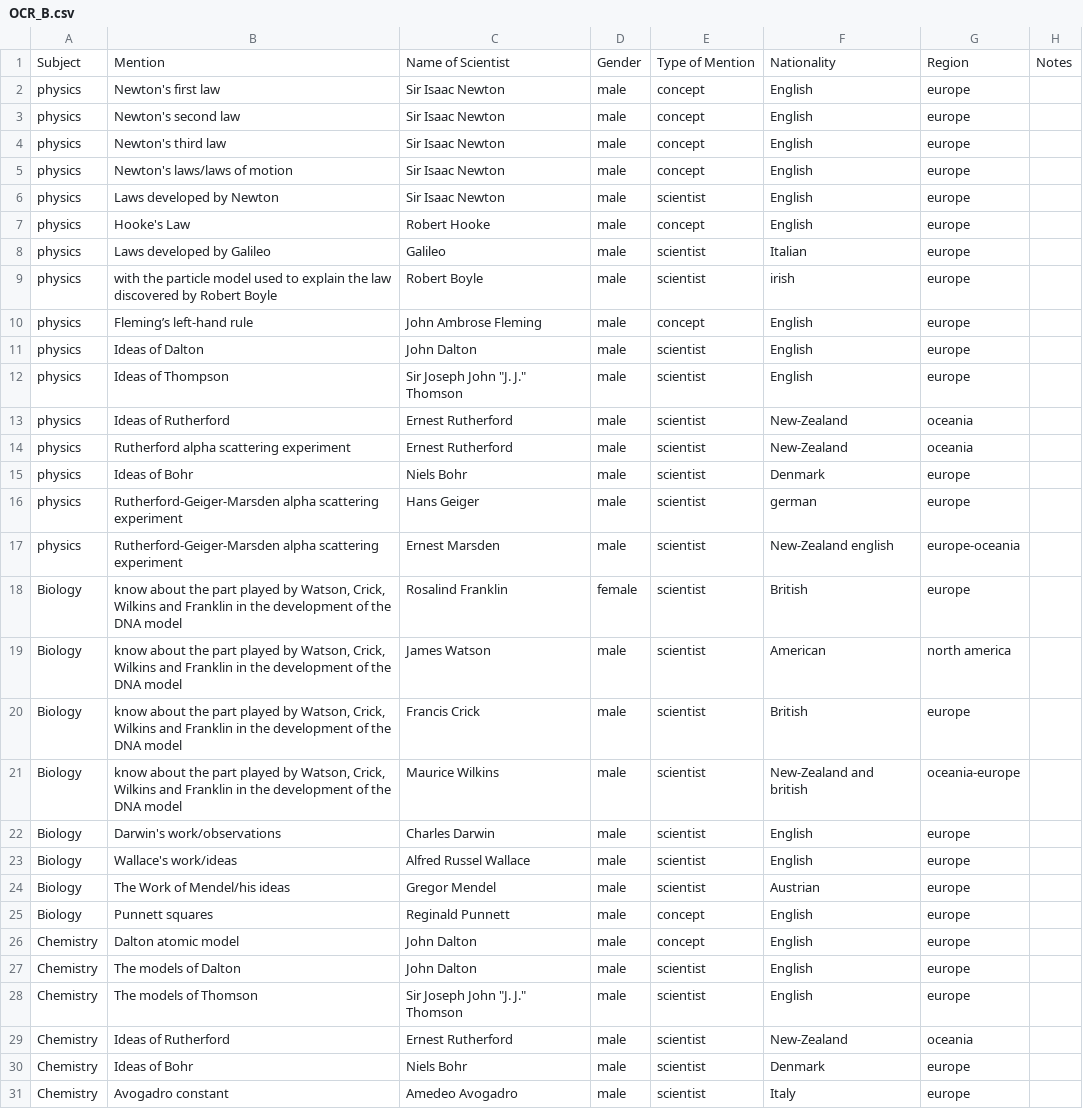
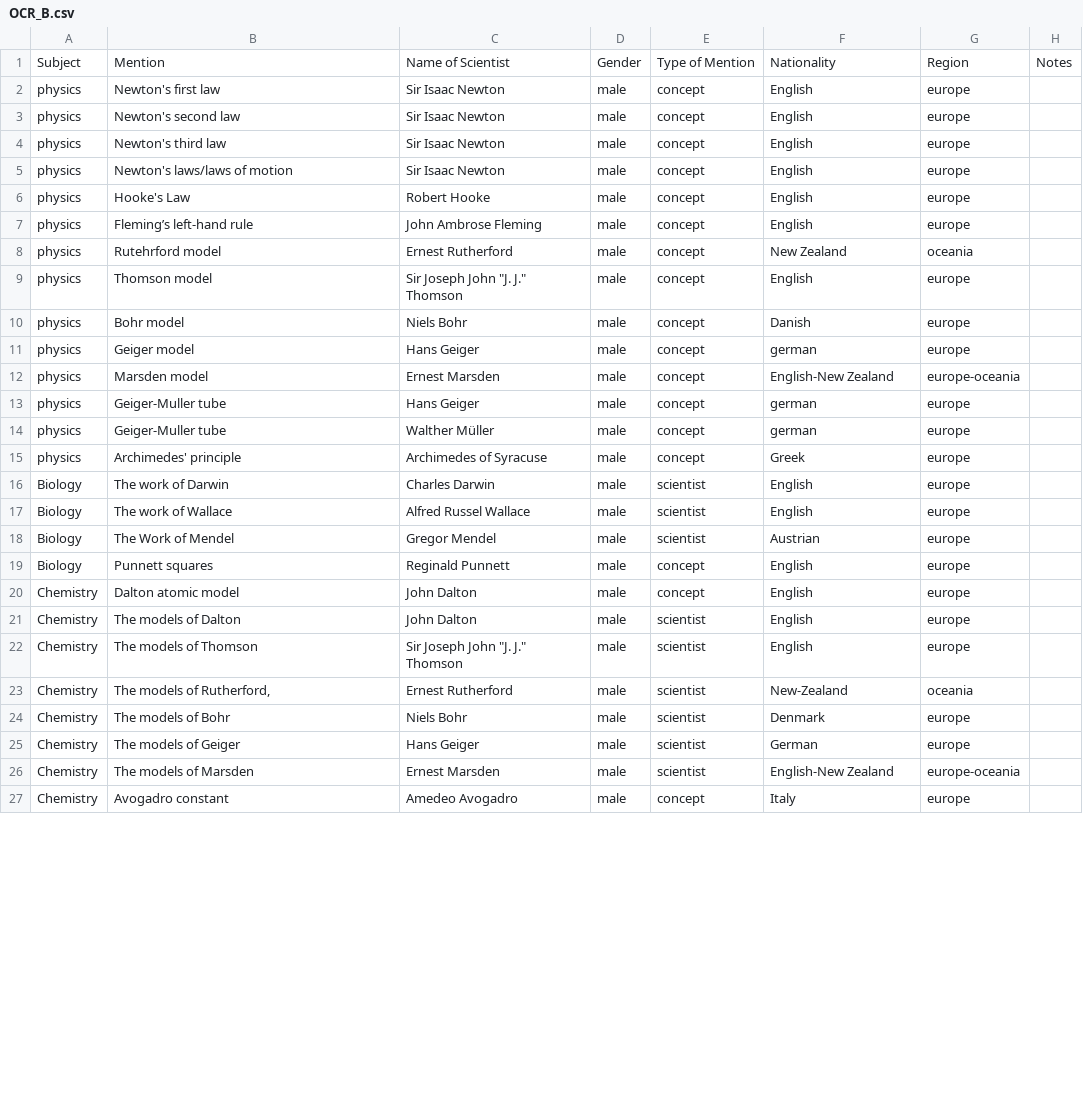
Before and after one commit to cookehmh/IncludeHerUK, a CSV file: GCSE/OCR_B.csv, drawn as a sheet; only a part is shown; the diff covers the shown part only.

```diff
--- a/GCSE/OCR_B.csv
+++ b/GCSE/OCR_B.csv
@@ -5,29 +5,15 @@ physics,Newton's third law,Sir Isaac Newton,male,concept,English,europe,
 physics,Newton's laws/laws of motion,Sir Isaac Newton,male,concept,English,europe,
-physics,Laws developed by Newton,Sir Isaac Newton,male,scientist,English,europe,
 physics,Hooke's Law,Robert Hooke,male,concept,English,europe,
-physics,Laws developed by Galileo,Galileo,male,scientist,Italian,europe,
-physics,with the particle model used to explain the law discovered by Robert Boyle,Robert Boyle,male,scientist,irish,europe,
 physics,Fleming’s left-hand rule,John Ambrose Fleming,male,concept,English,europe,
-physics,Ideas of Dalton,John Dalton,male,scientist,English,europe,
-physics,Ideas of Thompson,"Sir Joseph John ""J. J."" Thomson",male,scientist,English,europe,
-physics,Ideas of Rutherford,Ernest Rutherford,male,scientist,New-Zealand,oceania,
-physics,Rutherford alpha scattering experiment,Ernest Rutherford,male,scientist,New-Zealand,oceania,
-physics,Ideas of Bohr,Niels Bohr,male,scientist,Denmark,europe,
-physics,Rutherford-Geiger-Marsden alpha scattering experiment,Hans Geiger,male,scientist,german,europe,
-physics,Rutherford-Geiger-Marsden alpha scattering experiment,Ernest Marsden,male,scientist,New-Zealand english,europe-oceania,
-Biology,"know about the part played by Watson, Crick,
-Wilkins and Franklin in the development of the
-DNA model",Rosalind Franklin,female,scientist,British,europe,
-Biology,"know about the part played by Watson, Crick,
-Wilkins and Franklin in the development of the
-DNA model",James Watson,male,scientist,American,north america,
-Biology,"know about the part played by Watson, Crick,
-Wilkins and Franklin in the development of the
-DNA model",Francis Crick,male,scientist,British,europe,
-Biology,"know about the part played by Watson, Crick,
-Wilkins and Franklin in the development of the
-DNA model",Maurice Wilkins,male,scientist,New-Zealand and british,oceania-europe,
-Biology,Darwin's work/observations,Charles Darwin,male,scientist,English,europe,
-Biology,Wallace's work/ideas,Alfred Russel Wallace,male,scientist,English,europe,
-Biology,The Work of Mendel/his ideas,Gregor Mendel,male,scientist,Austrian,europe,
+physics,Rutehrford model,Ernest Rutherford,male,concept,New Zealand,oceania,
+physics,Thomson model,"Sir Joseph John ""J. J."" Thomson",male,concept,English,europe,
+physics,Bohr model,Niels Bohr,male,concept,Danish,europe,
+physics,Geiger model,Hans Geiger,male,concept,german,europe,
+physics,Marsden model,Ernest Marsden,male,concept,English-New Zealand,europe-oceania,
+physics,Geiger-Muller tube,Hans Geiger,male,concept,german,europe,
+physics,Geiger-Muller tube,Walther Müller,male,concept,german,europe,
+physics,Archimedes' principle, Archimedes of Syracuse,male,concept,Greek,europe,
+Biology,The work of Darwin,Charles Darwin,male,scientist,English,europe,
+Biology,The work of Wallace,Alfred Russel Wallace,male,scientist,English,europe,
+Biology,The Work of Mendel,Gregor Mendel,male,scientist,Austrian,europe,
 Biology,Punnett squares,Reginald Punnett,male,concept,English,europe,
@@ -36,4 +22,6 @@ Chemistry,The models of Dalton,John Dalton,male,scientist,English,europe,
 Chemistry,The models of Thomson,"Sir Joseph John ""J. J."" Thomson",male,scientist,English,europe,
-Chemistry,Ideas of Rutherford,Ernest Rutherford,male,scientist,New-Zealand,oceania,
-Chemistry,Ideas of Bohr,Niels Bohr,male,scientist,Denmark,europe,
-Chemistry,Avogadro constant,Amedeo Avogadro,male,scientist,Italy,europe,
+Chemistry,"The models of Rutherford,",Ernest Rutherford,male,scientist,New-Zealand,oceania,
+Chemistry,The models of Bohr,Niels Bohr,male,scientist,Denmark,europe,
+Chemistry,The models of Geiger,Hans Geiger,male,scientist,German,europe,
+Chemistry,The models of Marsden,Ernest Marsden,male,scientist,English-New Zealand,europe-oceania,
+Chemistry,Avogadro constant,Amedeo Avogadro,male,concept,Italy,europe,
```
Also changed, not shown: 1 added row elsewhere in this file, A_Level/AQA.csv, A_Level/CCEA.csv, 26 other files.
